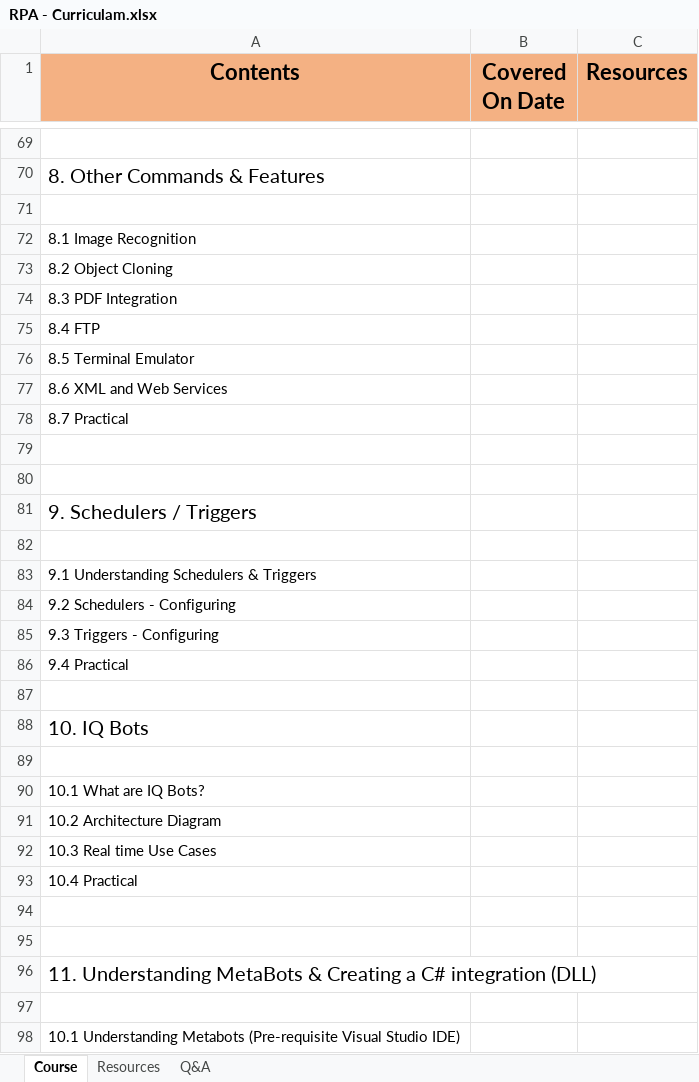
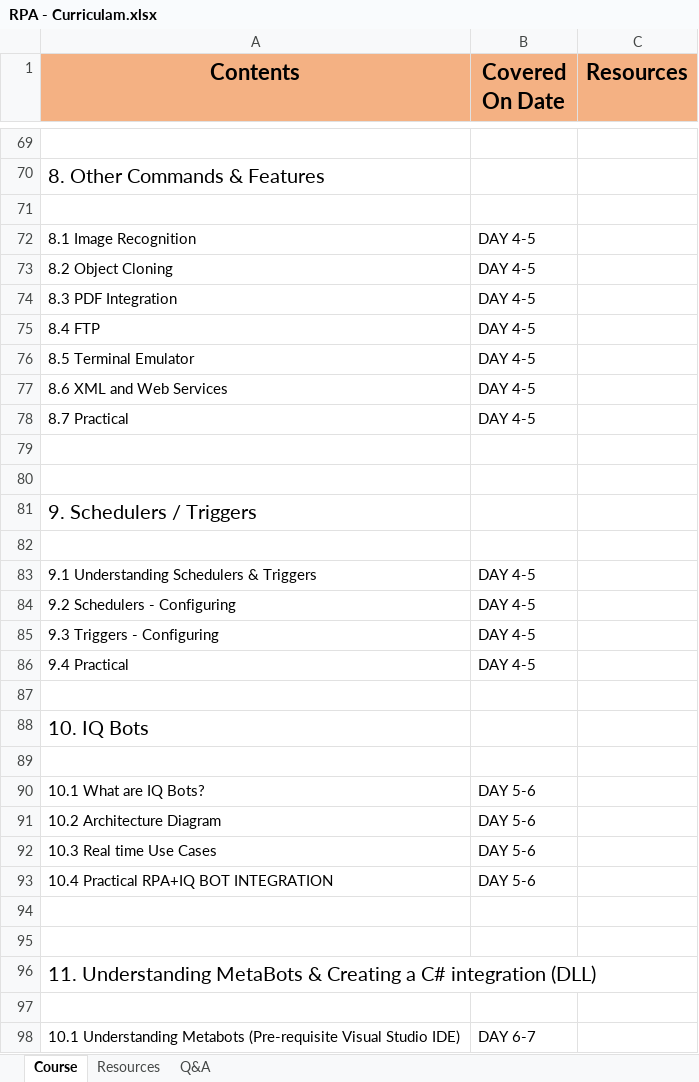
Before and after one commit to ramaghosh/Repository---2nd-Nov-Batch, an Excel workbook: RPA - Curriculam.xlsx, sheet Course, drawn as a sheet; only a part is shown, gaps mark what is left out; values as stored, in another font and other column widths than the file's, no borders; removed rows and columns are numbered as before the commit, all else as after; the diff covers the shown part only; the diff names each change by its address in the sheet, - before the commit and + after, or states it on an @@ line.

```diff
--- a/RPA - Curriculam.xlsx (sheet Course)
+++ b/RPA - Curriculam.xlsx (sheet Course)
-B72:B78 (Covered On Date): (empty)
+B72:B78 (Covered On Date): DAY 4-5
-B83:B86 (Covered On Date): (empty)
+B83:B86 (Covered On Date): DAY 4-5
-B90:B92 (Covered On Date): (empty)
+B90:B92 (Covered On Date): DAY 5-6
-row 93: 10.4 Practical
+row 93: 10.4 Practical RPA+IQ BOT INTEGRATION | DAY 5-6
-B98 (Covered On Date): (empty)
+B98 (Covered On Date): DAY 6-7
```
Also changed, not shown: 47 edited cells and merged cells elsewhere in this sheet, 16 other files.
